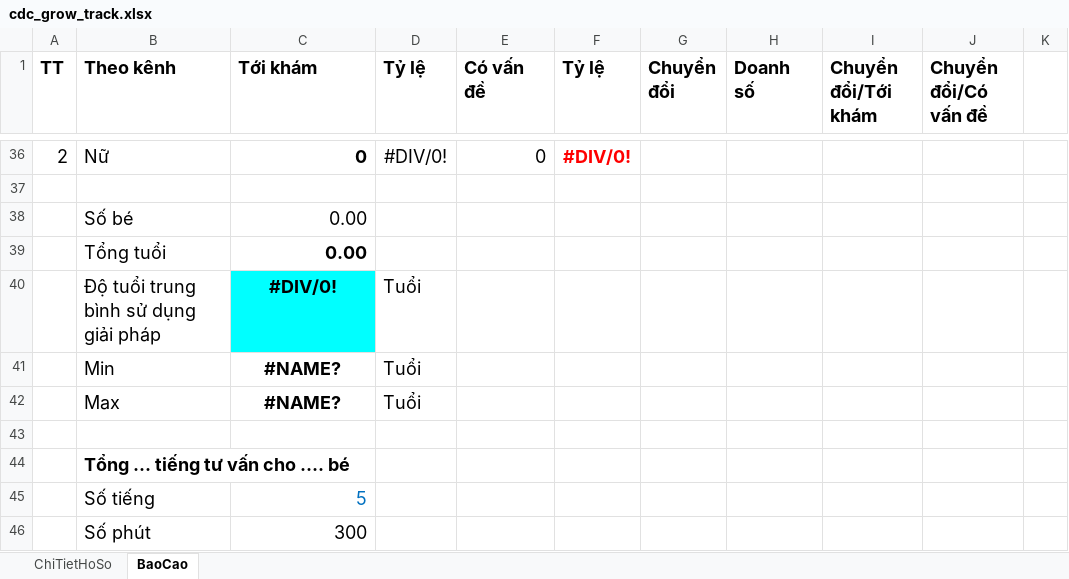
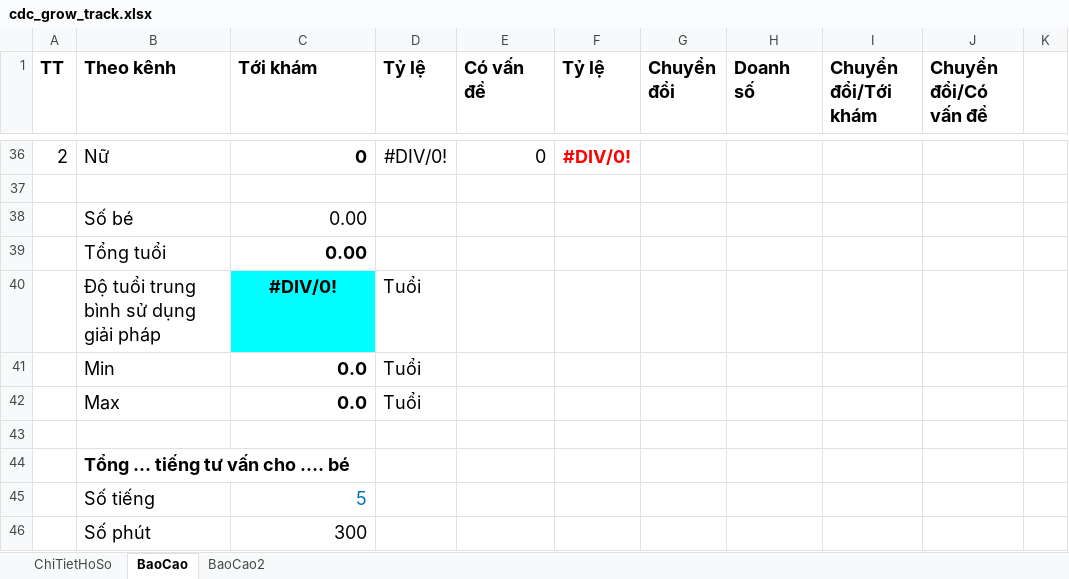
Before and after one commit to szen7dev/trixgo-cbs-micro, an Excel workbook: files/templates/excels/cdc_grow_track.xlsx, sheet BaoCao, drawn as a sheet; only a part is shown, gaps mark what is left out; values as stored, in another font and other column widths than the file's, no borders; the diff names each change by its address in the sheet, - before the commit and + after, or states it on an @@ line.

```diff
--- a/files/templates/excels/cdc_grow_track.xlsx (sheet BaoCao)
+++ b/files/templates/excels/cdc_grow_track.xlsx (sheet BaoCao)
+sheet tab: BaoCao2
-C41:C42 (Tới khám): #NAME?
+C41:C42 (Tới khám): 0.0
-C41:C42 alignment: center
+C41:C42 alignment: right
```
Also changed, not shown: sheet ChiTietHoSo, formulas that keep their value, 2 other files.
